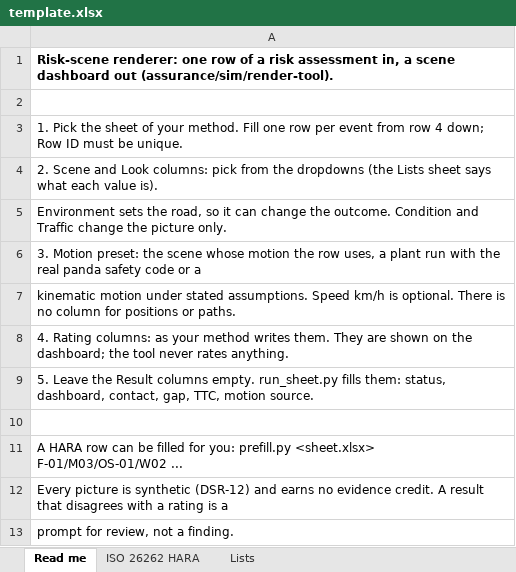
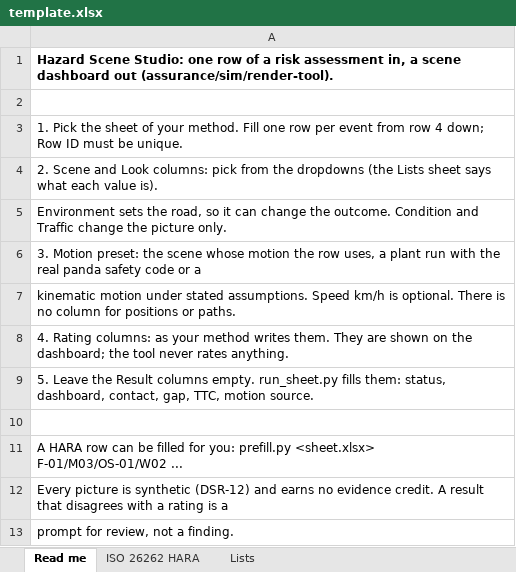
Before and after one commit to jherrodthomas/LionDriver, an Excel workbook: assurance/sim/render-tool/template.xlsx, sheet Read me, drawn as a sheet; values as stored, in another font and other column widths than the file's, no borders; the diff names each change by its address in the sheet, - before the commit and + after, or states it on an @@ line.

```diff
--- a/assurance/sim/render-tool/template.xlsx (sheet Read me)
+++ b/assurance/sim/render-tool/template.xlsx (sheet Read me)
-A1: Risk-scene renderer: one row…
+A1: Hazard Scene Studio: one row…
```
Also changed, not shown: 13 other files.
